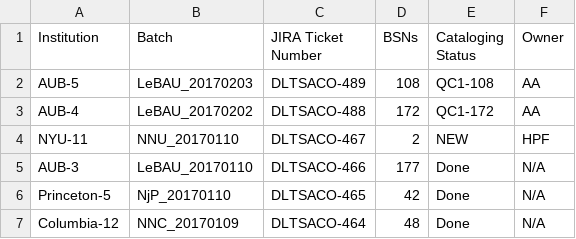
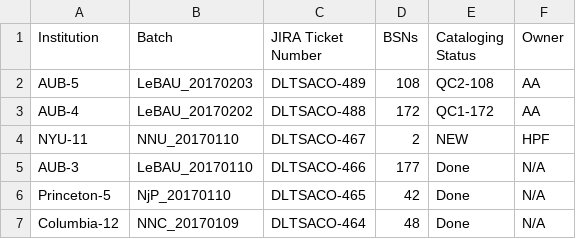
Before and after one commit to NYULibraries/aco-karms, a CSV file: work/batch-jira-tkts.csv, drawn as a sheet; only a part is shown.

Commit message:
Update batch-jira-tkts.csv

```diff
--- a/work/batch-jira-tkts.csv
+++ b/work/batch-jira-tkts.csv
@@ -1,3 +1,3 @@
 Institution,Batch,JIRA Ticket Number,BSNs,Cataloging Status,Owner
-AUB-5,LeBAU_20170203,DLTSACO-489,108,QC1-108, AA
+AUB-5,LeBAU_20170203,DLTSACO-489,108,QC2-108, AA
 AUB-4,LeBAU_20170202,DLTSACO-488,172,QC1-172,AA
```
